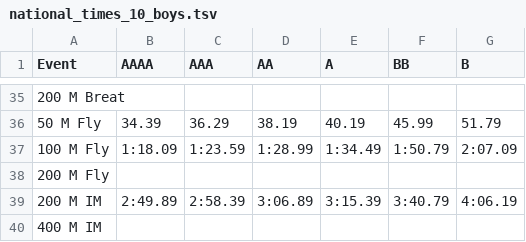
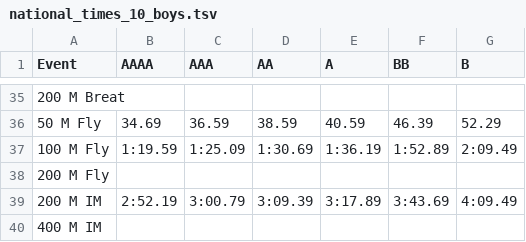
Before and after one commit to lhyqie/swim, a TSV file: data/national_times_10_boys.tsv, drawn as a sheet; only a part is shown, gaps mark what is left out; the diff covers the shown part only.

```diff
--- a/data/national_times_10_boys.tsv
+++ b/data/national_times_10_boys.tsv
@@ -35,6 +35,6 @@ Event	AAAA	AAA	AA	A	BB	B
 200 M Breat						
-50 M Fly	34.39	36.29	38.19	40.19	45.99	51.79
-100 M Fly	1:18.09 	1:23.59	1:28.99	1:34.49	1:50.79	2:07.09
+50 M Fly	34.69	36.59	38.59	40.59	46.39	52.29
+100 M Fly	1:19.59 	1:25.09	1:30.69	1:36.19	1:52.89	2:09.49
 200 M Fly						
-200 M IM	2:49.89	2:58.39	3:06.89	3:15.39	3:40.79	4:06.19
+200 M IM	2:52.19	3:00.79	3:09.39	3:17.89	3:43.69	4:09.49
 400 M IM						
```
Also changed, not shown: 120 edited cells elsewhere in this file, data/national_times_10_girls.tsv, data/national_times_11_12_boys.tsv, 6 other files.
